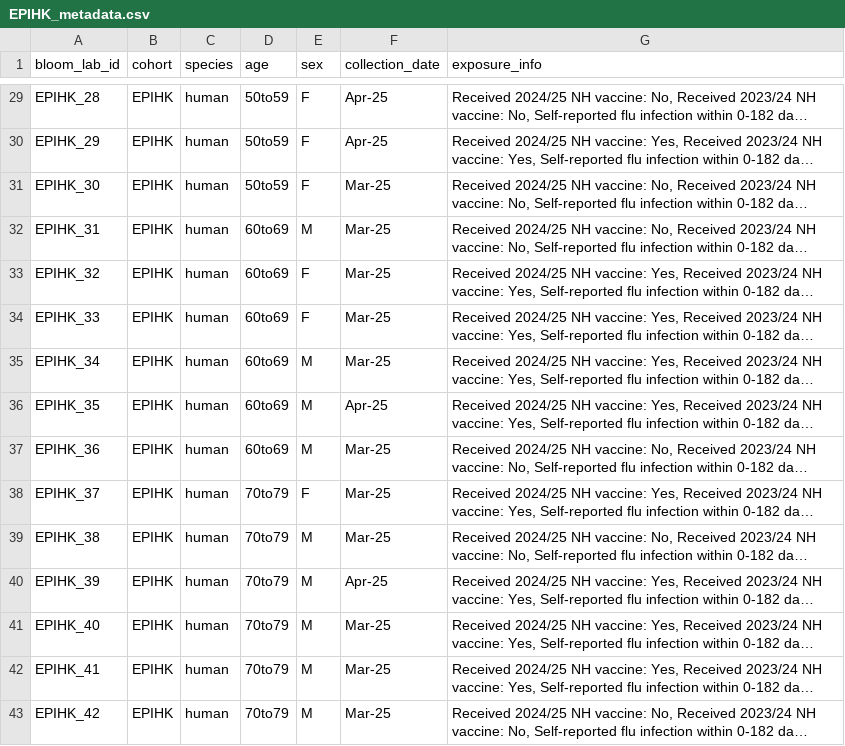
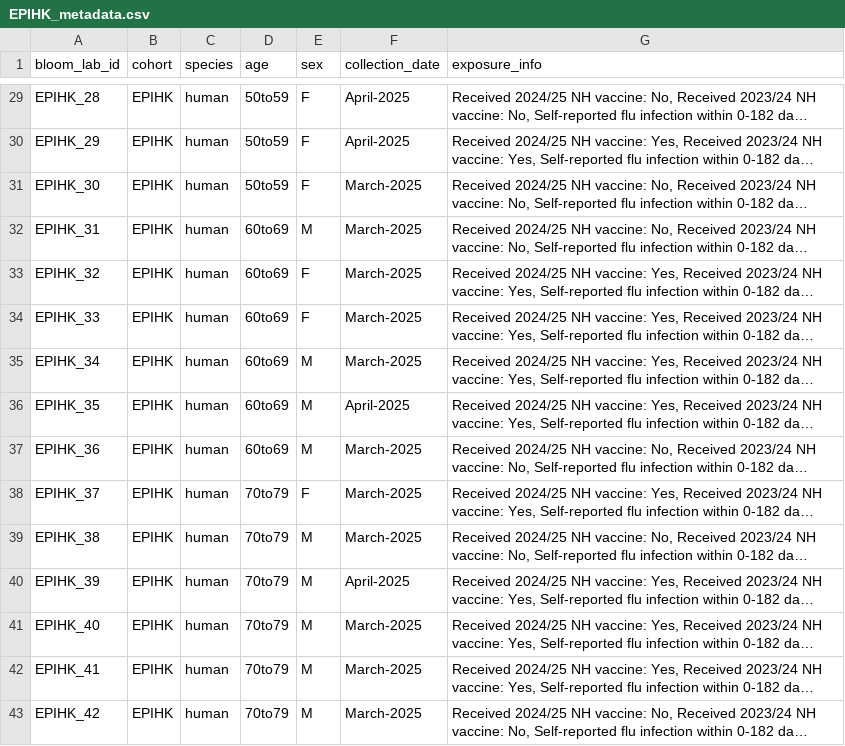
Before and after one commit to jbloomlab/flu-seqneut-2025, a CSV file: data/sera_metadata/EPIHK_metadata.csv, drawn as a sheet; only a part is shown, gaps mark what is left out; long unchanged cells end in …; the diff covers the shown part only; the diff names each change by its address in the sheet, - before the commit and + after, or states it on an @@ line.

```diff
--- a/data/sera_metadata/EPIHK_metadata.csv
+++ b/data/sera_metadata/EPIHK_metadata.csv
-F29:F30 (collection_date): Apr-25
+F29:F30 (collection_date): April-2025
-F31:F35 (collection_date): Mar-25
+F31:F35 (collection_date): March-2025
-F36 (collection_date): Apr-25
+F36 (collection_date): April-2025
-F37:F39 (collection_date): Mar-25
+F37:F39 (collection_date): March-2025
-F40 (collection_date): Apr-25
+F40 (collection_date): April-2025
-F41:F43 (collection_date): Mar-25
+F41:F43 (collection_date): March-2025
```
Also changed, not shown: 27 edited cells elsewhere in this file, data/sera_metadata/NIID_metadata.csv, data/sera_metadata/SCH_metadata.csv, 1 other file.
